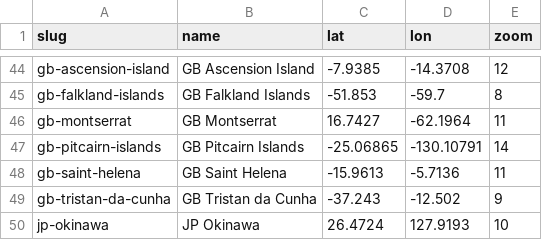
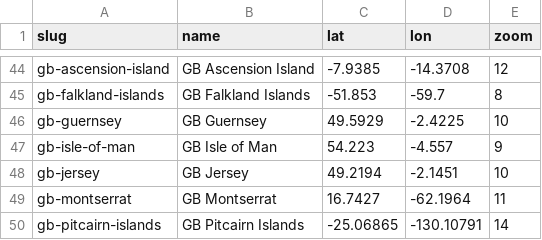
Before and after one commit to Jaza/world-locality-transit-graph, a CSV file: csv/regions.csv, drawn as a sheet; only a part is shown, gaps mark what is left out; the shorter side is filled out with more unchanged rows; the diff names each change by its address in the sheet, - before the commit and + after, or states it on an @@ line.

```diff
--- a/csv/regions.csv
+++ b/csv/regions.csv
+row 46: gb-guernsey | GB Guernsey | 49.5929 | -2.4225 | 10
+row 47: gb-isle-of-man | GB Isle of Man | 54.223 | -4.557 | 9
+row 48: gb-jersey | GB Jersey | 49.2194 | -2.1451 | 10
```
Also changed, not shown: 6 other files.
